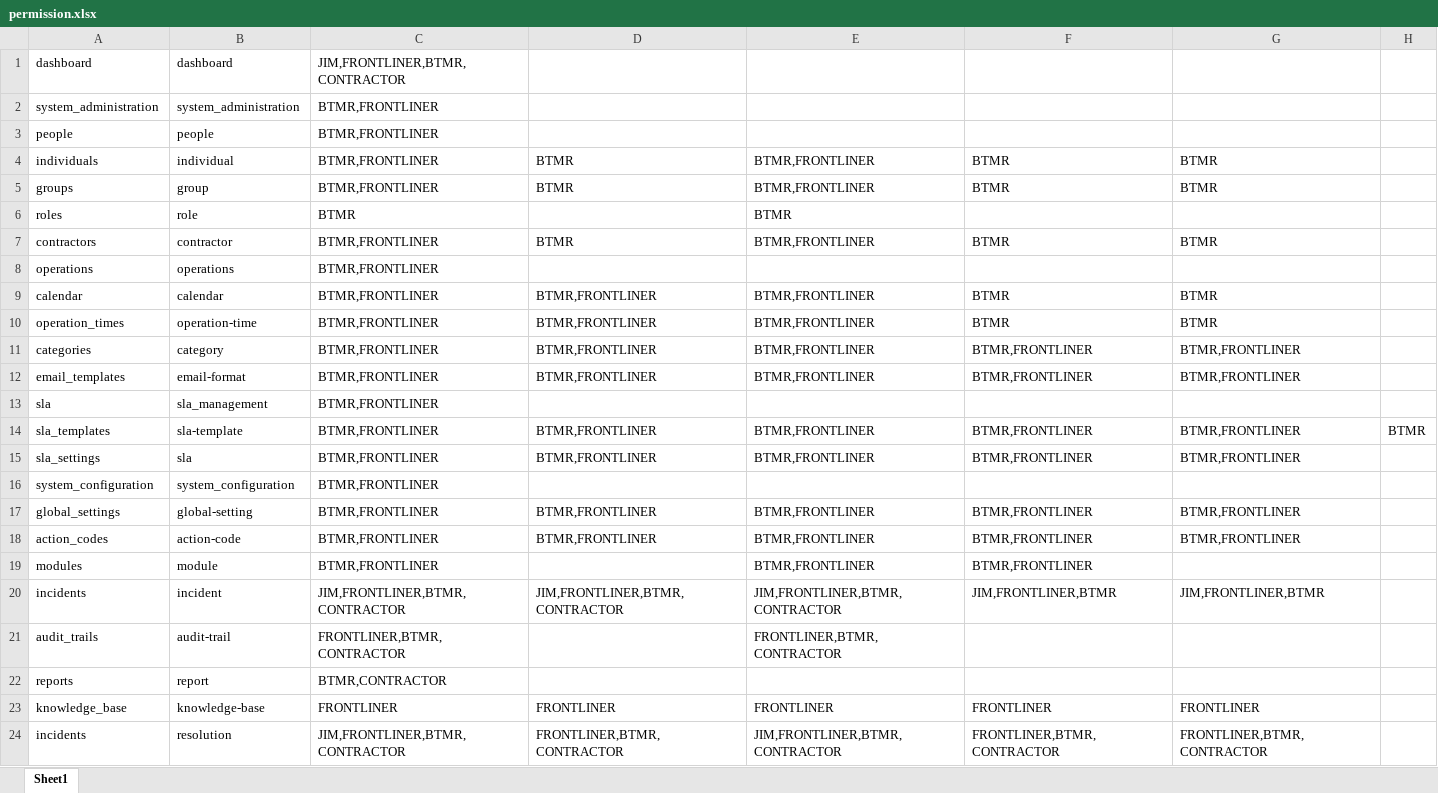
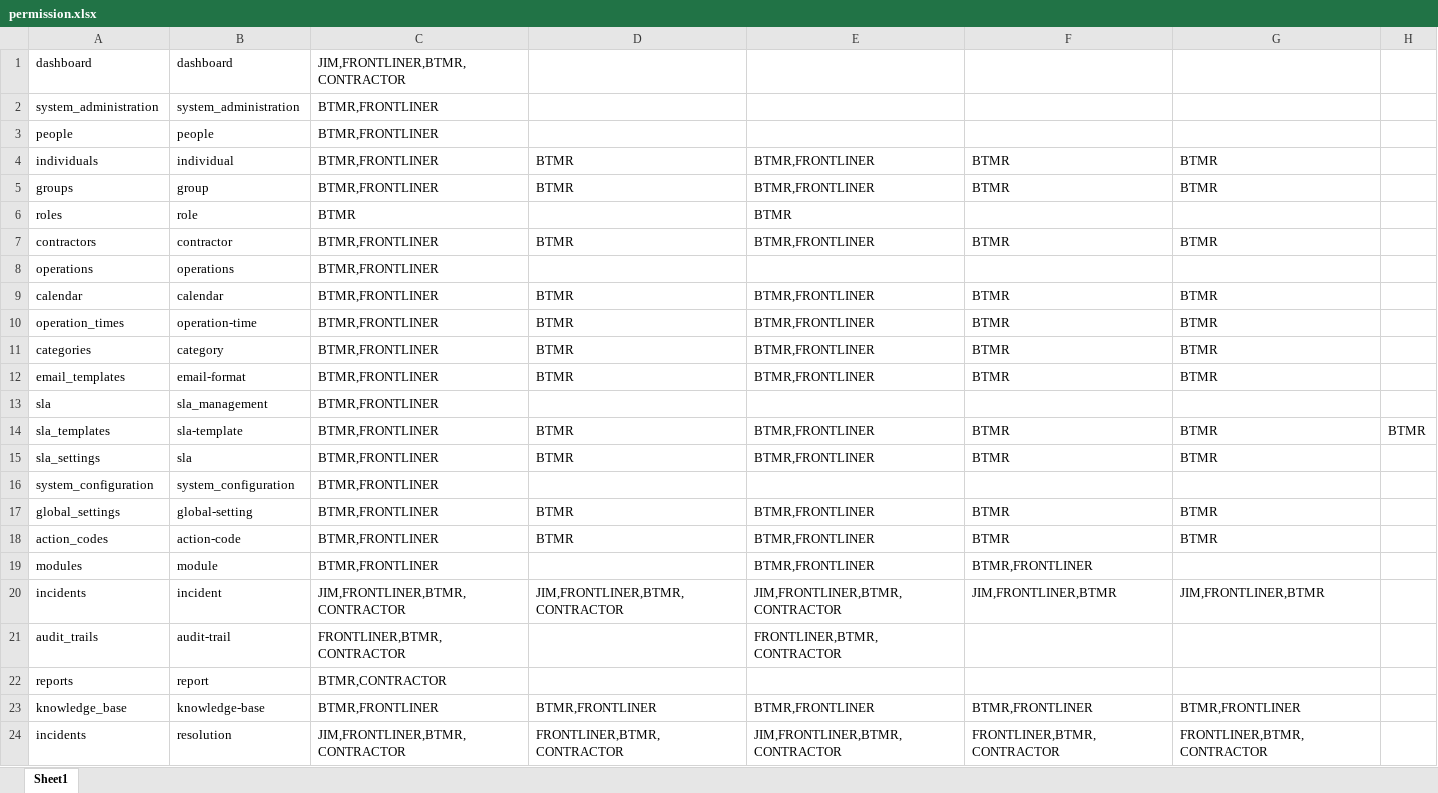
Before and after one commit to ahmadnajmi/niise_helpdesk_be, an Excel workbook: database/seeders/excel/permission.xlsx, sheet Sheet1, drawn as a sheet; only a part is shown; values as stored, in another font and other column widths than the file's, no borders; the diff names each change by its address in the sheet, - before the commit and + after, or states it on an @@ line.

Commit message:
update excel permission

```diff
--- a/database/seeders/excel/permission.xlsx (sheet Sheet1)
+++ b/database/seeders/excel/permission.xlsx (sheet Sheet1)
-D9:D12: BTMR,FRONTLINER
+D9:D12: BTMR
-F11:F12: BTMR,FRONTLINER
+F11:F12: BTMR
-G11:G12: BTMR,FRONTLINER
+G11:G12: BTMR
-D14:D15: BTMR,FRONTLINER
+D14:D15: BTMR
-F14:F15: BTMR,FRONTLINER
+F14:F15: BTMR
-G14:G15: BTMR,FRONTLINER
+G14:G15: BTMR
-D17:D18: BTMR,FRONTLINER
+D17:D18: BTMR
-F17:F18: BTMR,FRONTLINER
+F17:F18: BTMR
-G17:G18: BTMR,FRONTLINER
+G17:G18: BTMR
-C23: FRONTLINER
+C23: BTMR,FRONTLINER
-D23: FRONTLINER
+D23: BTMR,FRONTLINER
-E23: FRONTLINER
+E23: BTMR,FRONTLINER
-F23: FRONTLINER
+F23: BTMR,FRONTLINER
-G23: FRONTLINER
+G23: BTMR,FRONTLINER
```
